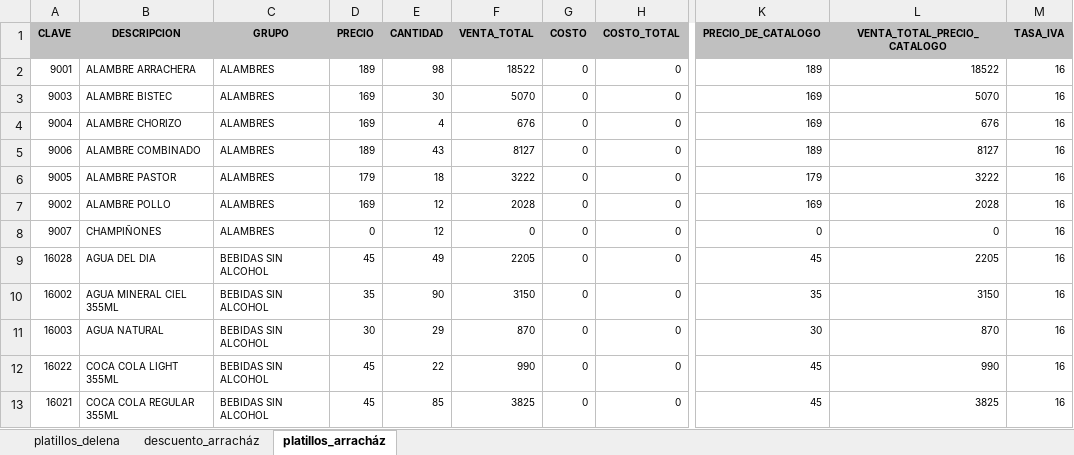
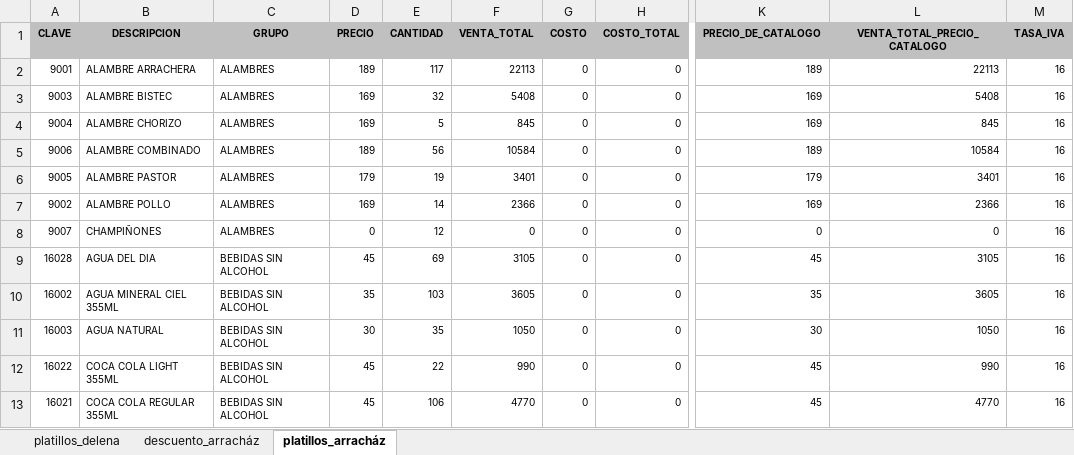
Before and after one commit to FerUlaje/Evaluacion-Restaurantes, an Excel workbook: datasets/promociones.xlsx, sheet platillos_arracház, drawn as a sheet; only a part is shown, gaps mark what is left out; values as stored, in another font and other column widths than the file's, no borders; the diff covers the shown part only; the diff names each change by its address in the sheet, - before the commit and + after, or states it on an @@ line.

```diff
--- a/datasets/promociones.xlsx (sheet platillos_arracház)
+++ b/datasets/promociones.xlsx (sheet platillos_arracház)
-E2 (CANTIDAD): 98
+E2 (CANTIDAD): 117
-F2 (VENTA_TOTAL): 18522
+F2 (VENTA_TOTAL): 22113
-L2 (VENTA_TOTAL_PRECIO_CATALOGO): 18522
+L2 (VENTA_TOTAL_PRECIO_CATALOGO): 22113
-E3 (CANTIDAD): 30
+E3 (CANTIDAD): 32
-F3 (VENTA_TOTAL): 5070
+F3 (VENTA_TOTAL): 5408
-L3 (VENTA_TOTAL_PRECIO_CATALOGO): 5070
+L3 (VENTA_TOTAL_PRECIO_CATALOGO): 5408
-E4 (CANTIDAD): 4
+E4 (CANTIDAD): 5
-F4 (VENTA_TOTAL): 676
+F4 (VENTA_TOTAL): 845
-L4 (VENTA_TOTAL_PRECIO_CATALOGO): 676
+L4 (VENTA_TOTAL_PRECIO_CATALOGO): 845
-E5 (CANTIDAD): 43
+E5 (CANTIDAD): 56
-F5 (VENTA_TOTAL): 8127
+F5 (VENTA_TOTAL): 10584
-L5 (VENTA_TOTAL_PRECIO_CATALOGO): 8127
+L5 (VENTA_TOTAL_PRECIO_CATALOGO): 10584
-E6 (CANTIDAD): 18
+E6 (CANTIDAD): 19
-F6 (VENTA_TOTAL): 3222
+F6 (VENTA_TOTAL): 3401
-L6 (VENTA_TOTAL_PRECIO_CATALOGO): 3222
+L6 (VENTA_TOTAL_PRECIO_CATALOGO): 3401
-E7 (CANTIDAD): 12
+E7 (CANTIDAD): 14
-F7 (VENTA_TOTAL): 2028
+F7 (VENTA_TOTAL): 2366
-L7 (VENTA_TOTAL_PRECIO_CATALOGO): 2028
+L7 (VENTA_TOTAL_PRECIO_CATALOGO): 2366
-E9 (CANTIDAD): 49
+E9 (CANTIDAD): 69
-F9 (VENTA_TOTAL): 2205
+F9 (VENTA_TOTAL): 3105
-L9 (VENTA_TOTAL_PRECIO_CATALOGO): 2205
+L9 (VENTA_TOTAL_PRECIO_CATALOGO): 3105
-E10 (CANTIDAD): 90
+E10 (CANTIDAD): 103
-F10 (VENTA_TOTAL): 3150
+F10 (VENTA_TOTAL): 3605
-L10 (VENTA_TOTAL_PRECIO_CATALOGO): 3150
+L10 (VENTA_TOTAL_PRECIO_CATALOGO): 3605
-E11 (CANTIDAD): 29
+E11 (CANTIDAD): 35
-F11 (VENTA_TOTAL): 870
+F11 (VENTA_TOTAL): 1050
-L11 (VENTA_TOTAL_PRECIO_CATALOGO): 870
+L11 (VENTA_TOTAL_PRECIO_CATALOGO): 1050
-E13 (CANTIDAD): 85
+E13 (CANTIDAD): 106
-F13 (VENTA_TOTAL): 3825
+F13 (VENTA_TOTAL): 4770
-L13 (VENTA_TOTAL_PRECIO_CATALOGO): 3825
+L13 (VENTA_TOTAL_PRECIO_CATALOGO): 4770
```
Also changed, not shown: 9 added rows, 421 edited cells and cell formats elsewhere in this sheet, 2 other files.
